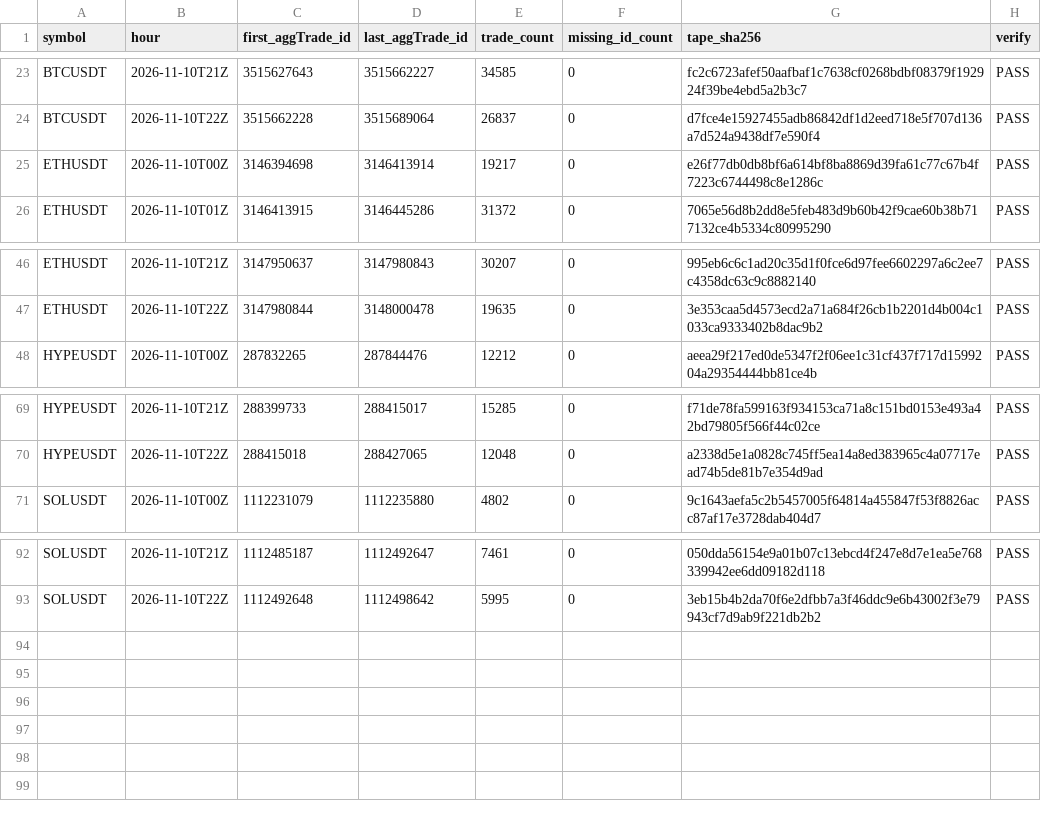
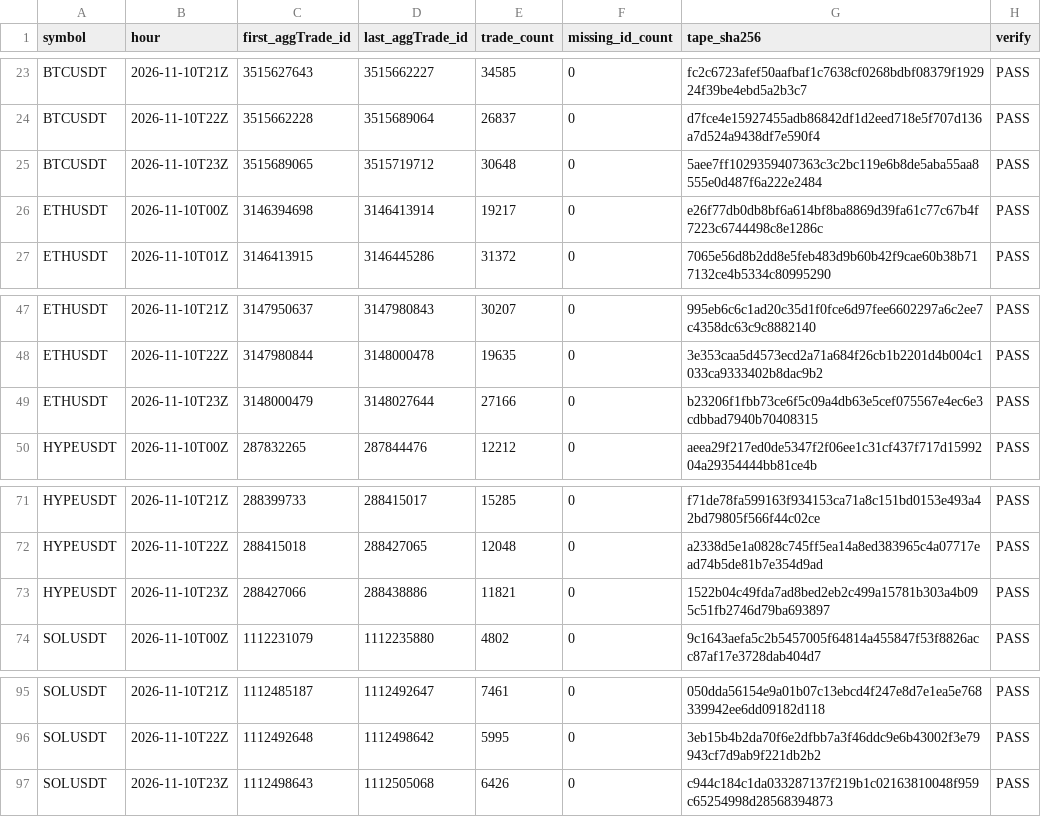
Before and after one commit to Niftie27/ralph-experiment-loop-lab, a CSV file: data-checks/2026-11-10.csv, drawn as a sheet; only a part is shown, gaps mark what is left out.

Commit message:
Update hourly data checks

```diff
--- a/data-checks/2026-11-10.csv
+++ b/data-checks/2026-11-10.csv
@@ -24,2 +24,3 @@ BTCUSDT,2026-11-10T21Z,3515627643,3515662227,34585,0,fc2c6723afef50aafbaf1c7638c
 BTCUSDT,2026-11-10T22Z,3515662228,3515689064,26837,0,d7fce4e15927455adb86842df1d2eed718e5f707d136a7d524a9438df7e590f4,PASS
+BTCUSDT,2026-11-10T23Z,3515689065,3515719712,30648,0,5aee7ff1029359407363c3c2bc119e6b8de5aba55aa8555e0d487f6a222e2484,PASS
 ETHUSDT,2026-11-10T00Z,3146394698,3146413914,19217,0,e26f77db0db8bf6a614bf8ba8869d39fa61c77c67b4f7223c6744498c8e1286c,PASS
@@ -47,2 +48,3 @@ ETHUSDT,2026-11-10T21Z,3147950637,3147980843,30207,0,995eb6c6c1ad20c35d1f0fce6d9
 ETHUSDT,2026-11-10T22Z,3147980844,3148000478,19635,0,3e353caa5d4573ecd2a71a684f26cb1b2201d4b004c1033ca9333402b8dac9b2,PASS
+ETHUSDT,2026-11-10T23Z,3148000479,3148027644,27166,0,b23206f1fbb73ce6f5c09a4db63e5cef075567e4ec6e3cdbbad7940b70408315,PASS
 HYPEUSDT,2026-11-10T00Z,287832265,287844476,12212,0,aeea29f217ed0de5347f2f06ee1c31cf437f717d1599204a29354444bb81ce4b,PASS
@@ -70,2 +72,3 @@ HYPEUSDT,2026-11-10T21Z,288399733,288415017,15285,0,f71de78fa599163f934153ca71a8
 HYPEUSDT,2026-11-10T22Z,288415018,288427065,12048,0,a2338d5e1a0828c745ff5ea14a8ed383965c4a07717ead74b5de81b7e354d9ad,PASS
+HYPEUSDT,2026-11-10T23Z,288427066,288438886,11821,0,1522b04c49fda7ad8bed2eb2c499a15781b303a4b095c51fb2746d79ba693897,PASS
 SOLUSDT,2026-11-10T00Z,1112231079,1112235880,4802,0,9c1643aefa5c2b5457005f64814a455847f53f8826acc87af17e3728dab404d7,PASS
@@ -93 +96,2 @@ SOLUSDT,2026-11-10T21Z,1112485187,1112492647,7461,0,050dda56154e9a01b07c13ebcd4f
 SOLUSDT,2026-11-10T22Z,1112492648,1112498642,5995,0,3eb15b4b2da70f6e2dfbb7a3f46ddc9e6b43002f3e79943cf7d9ab9f221db2b2,PASS
+SOLUSDT,2026-11-10T23Z,1112498643,1112505068,6426,0,c944c184c1da033287137f219b1c02163810048f959c65254998d28568394873,PASS
```
Also changed, not shown: 1 other file.
